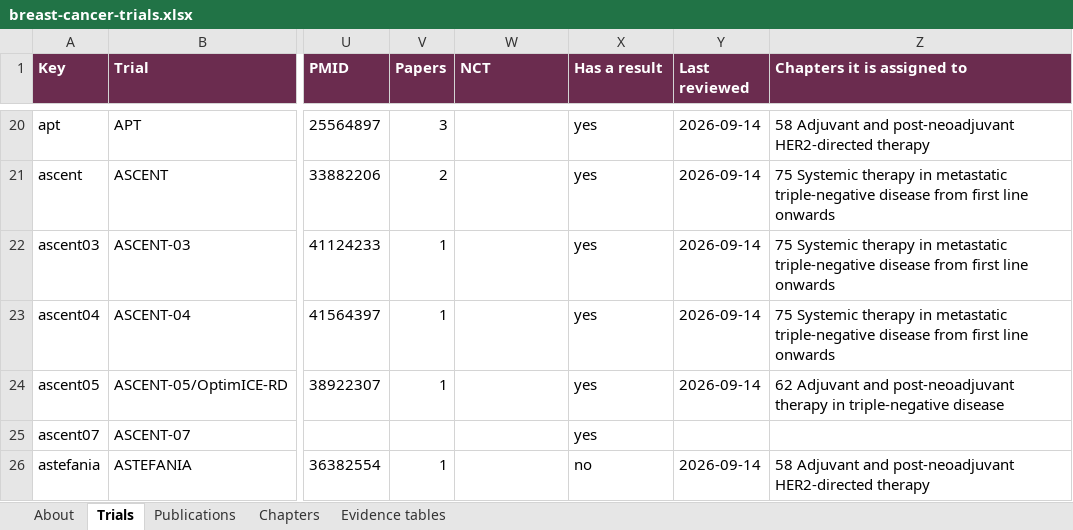
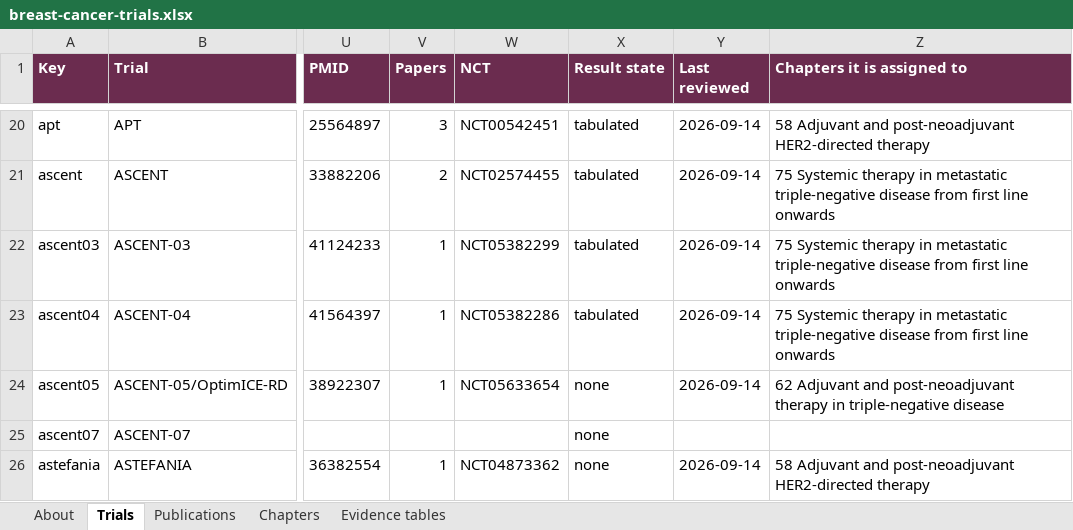
Before and after one commit to Elkhanany/library, an Excel workbook: books/breast-cancer/src/data/breast-cancer-trials.xlsx, sheet Trials, drawn as a sheet; only a part is shown, gaps mark what is left out; values as stored, in another font and other column widths than the file's, no borders; the diff covers the shown part only; the diff names each change by its address in the sheet, - before the commit and + after, or states it on an @@ line.

Commit message:
Act on a reviewer's reading of the trial registry (#22)
An oncologist checked the exported workbook against the publications. Five
findings, all of which held up.

ADAPT is an umbrella trial and two of its sub-trials had collapsed into one
record: a hand-written entry described the triple-positive trial, and the import
then matched the document's "WSG-ADAPT HER2+/HR-" line to it by name and
appended that trial's papers. One record carried a hormone receptor-positive
result and hormone receptor-negative publications, and duplicated the separate
WSG-ADAPT-TP entry. Both keys were already right, each for the trial the other
held, so the content is exchanged rather than the keys renamed, and BC-840 cites
the trial it meant.

"Has a result" was derived from a flag eleven ongoing trials never carried, so a
trial with nothing entered read as complete and the workbook claimed 303
tabulated results. The registry holds 254 tabulated, 48 extracted from the paper
but never written into the result field, and 27 with nothing. That is now three
states computed from the record.

VIKTORIA-1 read awaited with its phase III result already on its own record, and
carried the whole trial's N where the published result belongs to the
392-patient PIK3CA wild-type cohort. NeoTRIP tabulates a secondary endpoint
while its primary is conference-reported only, which the record now says.

Four generated tables were short because topic is both prose and a filter tag
and four trials never got the tag. aTTom, GIM4, SOLE and lidERA are in their
tables; evidence.py --topics reports the next one, and reading it added
ABCSG-8/ARNO 95 and FATA-GIM3 to the aromatase-inhibitor table. BS-6760 and
BS-6780 are rewritten to match what their tables now hold.

Four trials added, verified against PubMed: INSEMA, EA2108, AZURE at ten years
and D-CARE. And 209 trials now carry a registration identifier, up from 6, read
out of the abstracts already on file; eight are left empty where publications
name more than one, because guessing is how a registry acquires a wrong
identifier that looks checked.

```diff
--- a/books/breast-cancer/src/data/breast-cancer-trials.xlsx (sheet Trials)
+++ b/books/breast-cancer/src/data/breast-cancer-trials.xlsx (sheet Trials)
-X1: Has a result
+X1: Result state
-W20 (NCT): (empty)
+W20 (NCT): NCT00542451
-X20:X23 (Result state): yes
+X20:X23 (Result state): tabulated
-W21 (NCT): (empty)
+W21 (NCT): NCT02574455
-W22 (NCT): (empty)
+W22 (NCT): NCT05382299
-W23 (NCT): (empty)
+W23 (NCT): NCT05382286
-W24 (NCT): (empty)
+W24 (NCT): NCT05633654
-X24:X25 (Result state): yes
+X24:X25 (Result state): none
-W26 (NCT): (empty)
+W26 (NCT): NCT04873362
-X26 (Result state): no
+X26 (Result state): none
```
Also changed, not shown: 4 added rows and 565 edited cells elsewhere in this sheet, sheet Chapters, sheet Publications, sheet Evidence tables, sheet About, docs/breast-cancer/data/breast-cancer-trials.xlsx, 33 other files.
